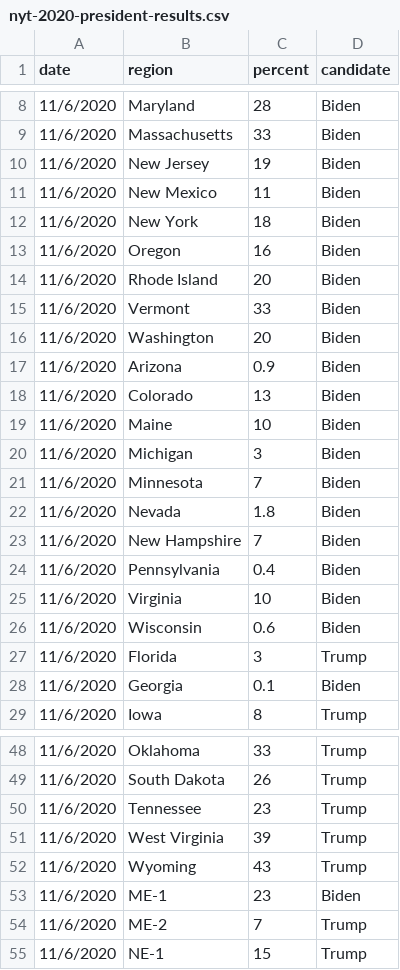
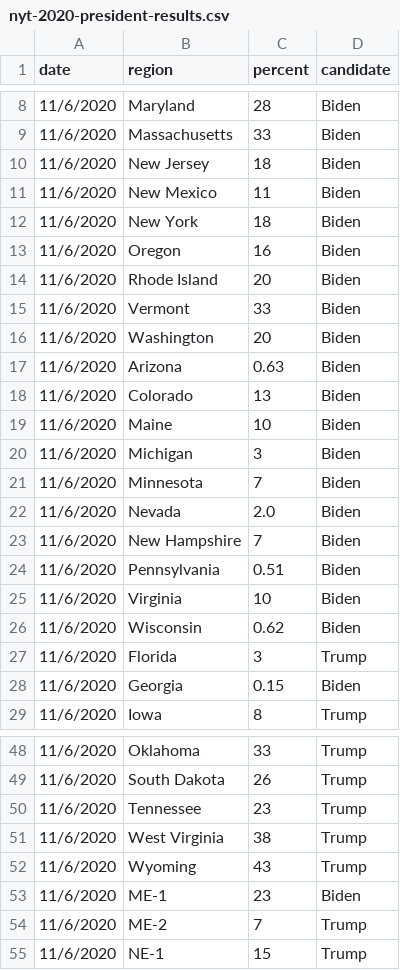
Before and after one commit to jacksonjude/USA-Election-Map, a CSV file: nyt-2020-president-results.csv, drawn as a sheet; only a part is shown, gaps mark what is left out.

Commit message:
Updated nyt 2020 results csv

```diff
--- a/nyt-2020-president-results.csv
+++ b/nyt-2020-president-results.csv
@@ -9,3 +9,3 @@ date,region,percent,candidate
 11/6/2020,Massachusetts,33,Biden
-11/6/2020,New Jersey,19,Biden
+11/6/2020,New Jersey,18,Biden
 11/6/2020,New Mexico,11,Biden
@@ -16,3 +16,3 @@ date,region,percent,candidate
 11/6/2020,Washington,20,Biden
-11/6/2020,Arizona,0.9,Biden
+11/6/2020,Arizona,0.63,Biden
 11/6/2020,Colorado,13,Biden
@@ -21,9 +21,9 @@ date,region,percent,candidate
 11/6/2020,Minnesota,7,Biden
-11/6/2020,Nevada,1.8,Biden
+11/6/2020,Nevada,2.0,Biden
 11/6/2020,New Hampshire,7,Biden
-11/6/2020,Pennsylvania,0.4,Biden
+11/6/2020,Pennsylvania,0.51,Biden
 11/6/2020,Virginia,10,Biden
-11/6/2020,Wisconsin,0.6,Biden
+11/6/2020,Wisconsin,0.62,Biden
 11/6/2020,Florida,3,Trump
-11/6/2020,Georgia,0.1,Biden
+11/6/2020,Georgia,0.15,Biden
 11/6/2020,Iowa,8,Trump
@@ -50,3 +50,3 @@ date,region,percent,candidate
 11/6/2020,Tennessee,23,Trump
-11/6/2020,West Virginia,39,Trump
+11/6/2020,West Virginia,38,Trump
 11/6/2020,Wyoming,43,Trump
```
